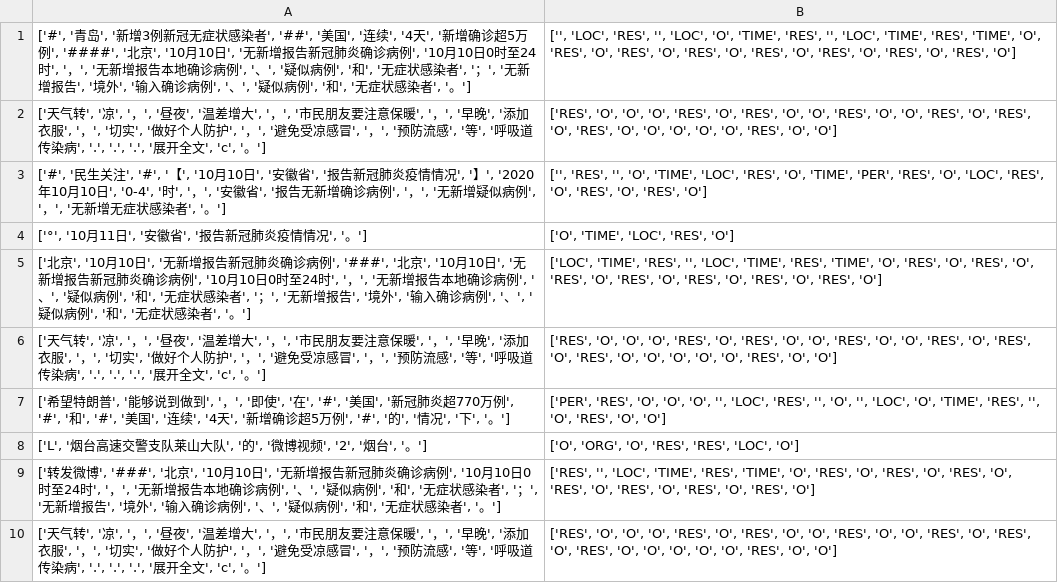
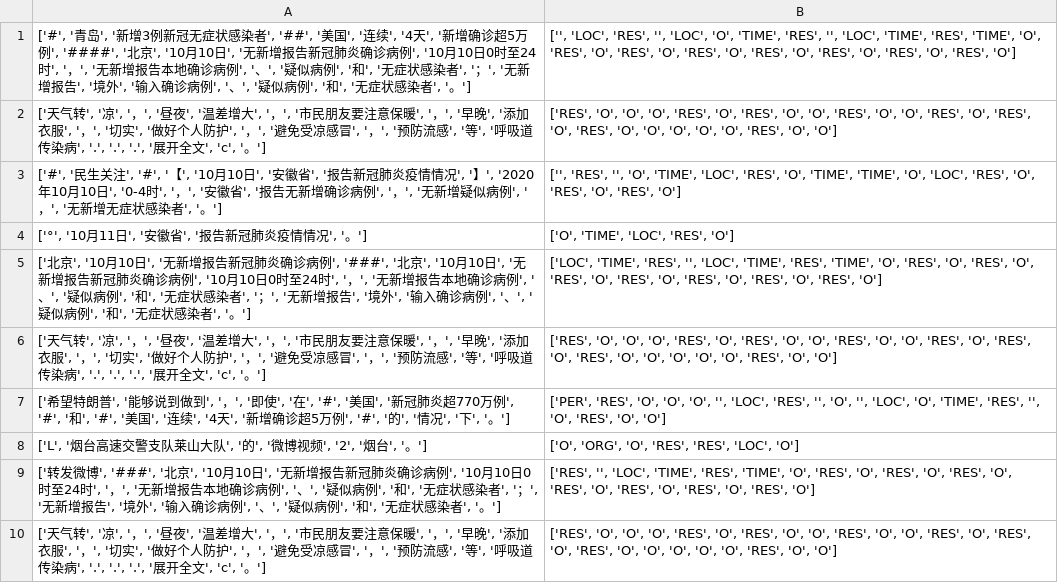
Before and after one commit to MasonsxuGroup/Ekg, a CSV file: Model_Code/result/result_lac.csv, drawn as a sheet.

```diff
--- a/Model_Code/result/result_lac.csv
+++ b/Model_Code/result/result_lac.csv
@@ -2,3 +2,3 @@
 "['天气转', '凉', '，', '昼夜', '温差增大', '，', '市民朋友要注意保暖', '，', '早晚', '添加衣服', '，', '切实', '做好个人防护', '，', '避免受凉感冒', '，', '预防流感', '等', '呼吸道传染病', '.', '.', '.', '展开全文', 'c', '。']","['RES', 'O', 'O', 'O', 'RES', 'O', 'RES', 'O', 'O', 'RES', 'O', 'O', 'RES', 'O', 'RES', 'O', 'RES', 'O', 'O', 'O', 'O', 'O', 'RES', 'O', 'O']"
-"['#', '民生关注', '#', '【', '10月10日', '安徽省', '报告新冠肺炎疫情情况', '】', '2020年10月10日', '0-4', '时', '，', '安徽省', '报告无新增确诊病例', '，', '无新增疑似病例', '，', '无新增无症状感染者', '。']","['', 'RES', '', 'O', 'TIME', 'LOC', 'RES', 'O', 'TIME', 'PER', 'RES', 'O', 'LOC', 'RES', 'O', 'RES', 'O', 'RES', 'O']"
+"['#', '民生关注', '#', '【', '10月10日', '安徽省', '报告新冠肺炎疫情情况', '】', '2020年10月10日', '0-4时', '，', '安徽省', '报告无新增确诊病例', '，', '无新增疑似病例', '，', '无新增无症状感染者', '。']","['', 'RES', '', 'O', 'TIME', 'LOC', 'RES', 'O', 'TIME', 'TIME', 'O', 'LOC', 'RES', 'O', 'RES', 'O', 'RES', 'O']"
 "['°', '10月11日', '安徽省', '报告新冠肺炎疫情情况', '。']","['O', 'TIME', 'LOC', 'RES', 'O']"
```
Also changed, not shown: Model_Code/result/result.csv.
